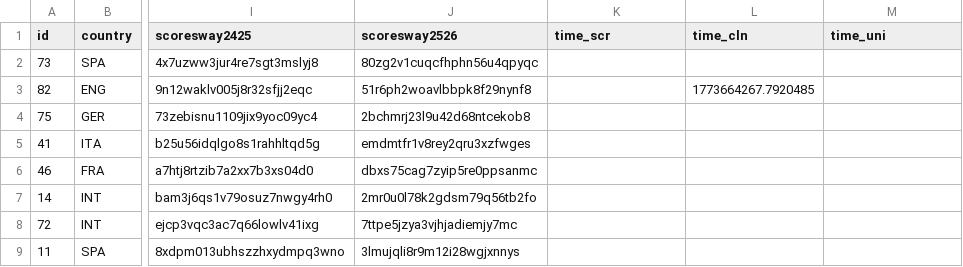
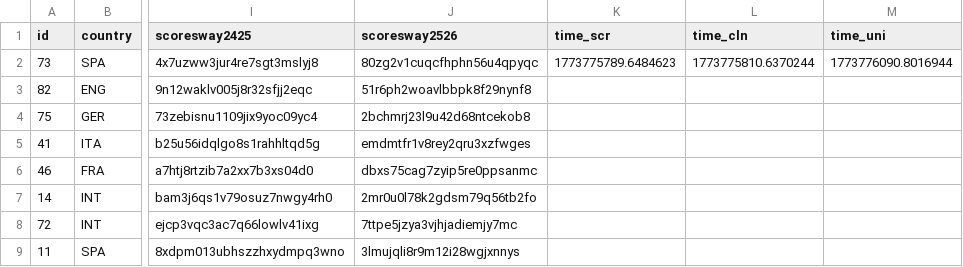
Before and after one commit to xavierrosinach/TFM-Scouting-FC-Barcelona, a CSV file: utils/comps.csv, drawn as a sheet; only a part is shown, gaps mark what is left out; the diff names each change by its address in the sheet, - before the commit and + after, or states it on an @@ line.

```diff
--- a/utils/comps.csv
+++ b/utils/comps.csv
-K2 (time_scr): (empty)
+K2 (time_scr): 1773775789.6484623
-L2 (time_cln): (empty)
+L2 (time_cln): 1773775810.6370244
-M2 (time_uni): (empty)
+M2 (time_uni): 1773776090.8016944
-L3 (time_cln): 1773664267.7920485
+L3 (time_cln): (empty)
```
Also changed, not shown: 9 other files.
